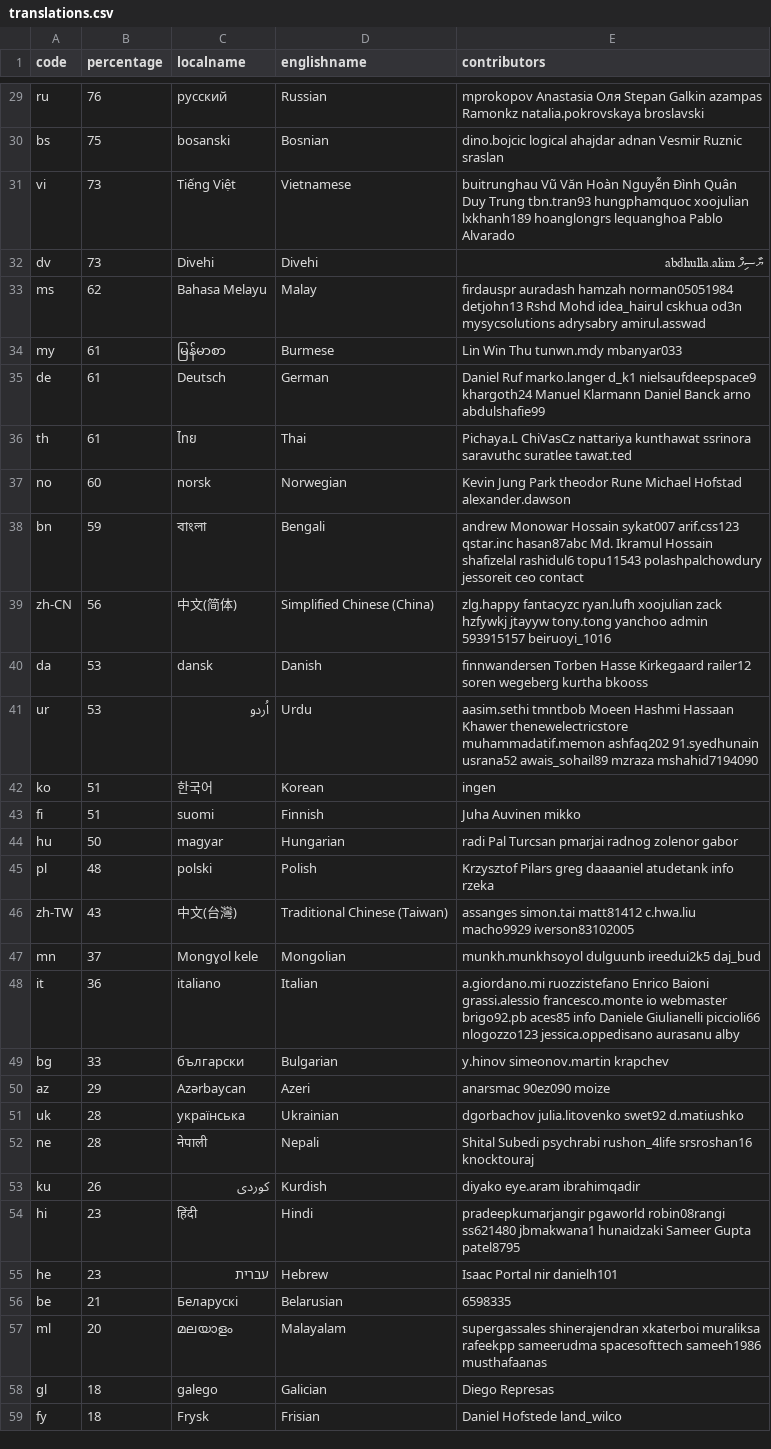
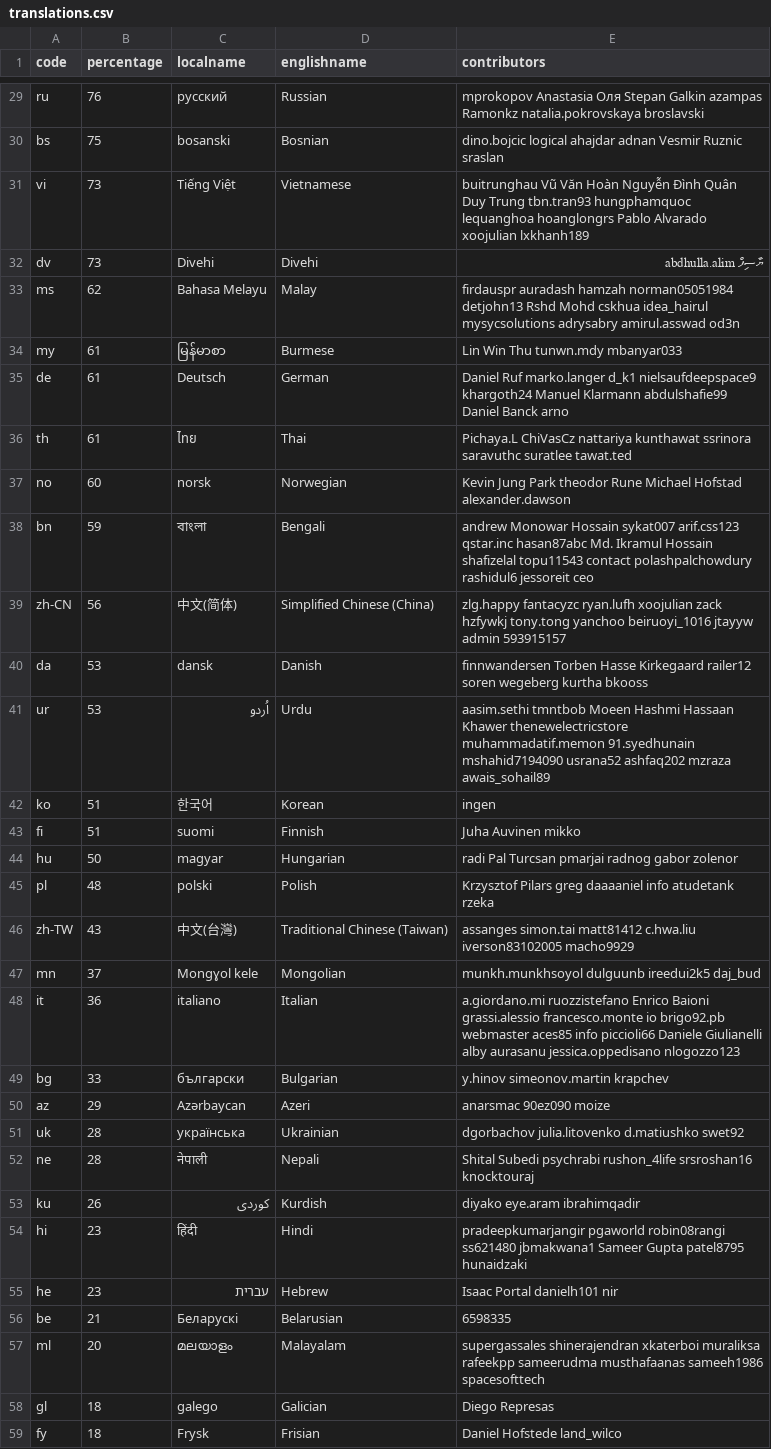
Before and after one commit to 3etechinns/www.manager.io, a CSV file: _data/translations.csv, drawn as a sheet; only a part is shown, gaps mark what is left out; the diff covers the shown part only.

```diff
--- a/_data/translations.csv
+++ b/_data/translations.csv
@@ -30,29 +30,29 @@ ru,76,русский,Russian,mprokopov Anastasia Оля Stepan Galkin azampas Ra
 bs,75,bosanski,Bosnian,dino.bojcic logical ahajdar adnan Vesmir Ruznic sraslan
-vi,73,Tiếng Việt,Vietnamese,buitrunghau Vũ Văn Hoàn Nguyễn Đình Quân Duy Trung tbn.tran93 hungphamquoc xoojulian lxkhanh189 hoanglongrs lequanghoa Pablo Alvarado
+vi,73,Tiếng Việt,Vietnamese,buitrunghau Vũ Văn Hoàn Nguyễn Đình Quân Duy Trung tbn.tran93 hungphamquoc lequanghoa hoanglongrs Pablo Alvarado xoojulian lxkhanh189
 dv,73,Divehi,Divehi,ޔާސިފް abdhulla.alim
-ms,62,Bahasa Melayu,Malay,firdauspr auradash hamzah norman05051984 detjohn13 Rshd Mohd idea_hairul cskhua od3n mysycsolutions adrysabry amirul.asswad
+ms,62,Bahasa Melayu,Malay,firdauspr auradash hamzah norman05051984 detjohn13 Rshd Mohd cskhua idea_hairul mysycsolutions adrysabry amirul.asswad od3n
 my,61,မြန်မာစာ,Burmese,Lin Win Thu tunwn.mdy mbanyar033
-de,61,Deutsch,German,Daniel Ruf marko.langer d_k1 nielsaufdeepspace9 khargoth24 Manuel Klarmann Daniel Banck arno abdulshafie99
+de,61,Deutsch,German,Daniel Ruf marko.langer d_k1 nielsaufdeepspace9 khargoth24 Manuel Klarmann abdulshafie99 Daniel Banck arno
 th,61,ไทย,Thai,Pichaya.L ChiVasCz nattariya kunthawat ssrinora saravuthc suratlee tawat.ted
 no,60,norsk,Norwegian,Kevin Jung Park theodor Rune Michael Hofstad alexander.dawson
-bn,59,বাংলা,Bengali,andrew Monowar Hossain sykat007 arif.css123 qstar.inc hasan87abc Md. Ikramul Hossain  shafizelal rashidul6 topu11543 polashpalchowdury jessoreit ceo contact
-zh-CN,56,中文(简体),Simplified Chinese (China),zlg.happy fantacyzc ryan.lufh xoojulian zack hzfywkj jtayyw tony.tong yanchoo admin 593915157 beiruoyi_1016
+bn,59,বাংলা,Bengali,andrew Monowar Hossain sykat007 arif.css123 qstar.inc hasan87abc Md. Ikramul Hossain  shafizelal topu11543 contact polashpalchowdury rashidul6 jessoreit ceo
+zh-CN,56,中文(简体),Simplified Chinese (China),zlg.happy fantacyzc ryan.lufh xoojulian zack hzfywkj tony.tong yanchoo beiruoyi_1016 jtayyw admin 593915157
 da,53,dansk,Danish,finnwandersen Torben Hasse Kirkegaard railer12 soren wegeberg kurtha bkooss
-ur,53,اُردو,Urdu,aasim.sethi tmntbob Moeen Hashmi Hassaan Khawer thenewelectricstore muhammadatif.memon ashfaq202 91.syedhunain usrana52 awais_sohail89 mzraza mshahid7194090
+ur,53,اُردو,Urdu,aasim.sethi tmntbob Moeen Hashmi Hassaan Khawer thenewelectricstore muhammadatif.memon 91.syedhunain mshahid7194090 usrana52 ashfaq202 mzraza awais_sohail89
 ko,51,한국어,Korean,ingen
 fi,51,suomi,Finnish,Juha Auvinen mikko
-hu,50,magyar,Hungarian,radi Pal Turcsan pmarjai radnog zolenor gabor
-pl,48,polski,Polish,Krzysztof Pilars greg daaaaniel atudetank info rzeka
-zh-TW,43,中文(台灣),Traditional Chinese (Taiwan),assanges simon.tai matt81412 c.hwa.liu macho9929 iverson83102005
+hu,50,magyar,Hungarian,radi Pal Turcsan pmarjai radnog gabor zolenor
+pl,48,polski,Polish,Krzysztof Pilars greg daaaaniel info atudetank rzeka
+zh-TW,43,中文(台灣),Traditional Chinese (Taiwan),assanges simon.tai matt81412 c.hwa.liu iverson83102005 macho9929
 mn,37,Mongɣol kele,Mongolian,munkh.munkhsoyol dulguunb ireedui2k5 daj_bud
-it,36,italiano,Italian,a.giordano.mi ruozzistefano Enrico Baioni grassi.alessio francesco.monte io webmaster brigo92.pb aces85 info Daniele Giulianelli piccioli66 nlogozzo123 jessica.oppedisano aurasanu alby
+it,36,italiano,Italian,a.giordano.mi ruozzistefano Enrico Baioni grassi.alessio francesco.monte io brigo92.pb webmaster aces85 info piccioli66 Daniele Giulianelli alby aurasanu jessica.oppedisano nlogozzo123
 bg,33,български,Bulgarian,y.hinov simeonov.martin krapchev
 az,29,Azərbaycan,Azeri,anarsmac 90ez090 moize
-uk,28,українська,Ukrainian,dgorbachov julia.litovenko swet92 d.matiushko
+uk,28,українська,Ukrainian,dgorbachov julia.litovenko d.matiushko swet92
 ne,28,नेपाली,Nepali,Shital Subedi psychrabi rushon_4life srsroshan16 knocktouraj
 ku,26,کوردی,Kurdish,diyako eye.aram ibrahimqadir
-hi,23,हिंदी,Hindi,pradeepkumarjangir pgaworld robin08rangi ss621480 jbmakwana1 hunaidzaki Sameer Gupta patel8795
-he,23,עברית,Hebrew,Isaac Portal nir danielh101
+hi,23,हिंदी,Hindi,pradeepkumarjangir pgaworld robin08rangi ss621480 jbmakwana1 Sameer Gupta patel8795 hunaidzaki
+he,23,עברית,Hebrew,Isaac Portal danielh101 nir
 be,21,Беларускі,Belarusian,6598335
-ml,20,മലയാളം,Malayalam,supergassales shinerajendran xkaterboi muraliksa rafeekpp sameerudma spacesofttech sameeh1986 musthafaanas
+ml,20,മലയാളം,Malayalam,supergassales shinerajendran xkaterboi muraliksa rafeekpp sameerudma musthafaanas sameeh1986 spacesofttech
 gl,18,galego,Galician,Diego Represas
```
Also changed, not shown: 3 added rows, 3 removed rows and 9 edited cells elsewhere in this file.
